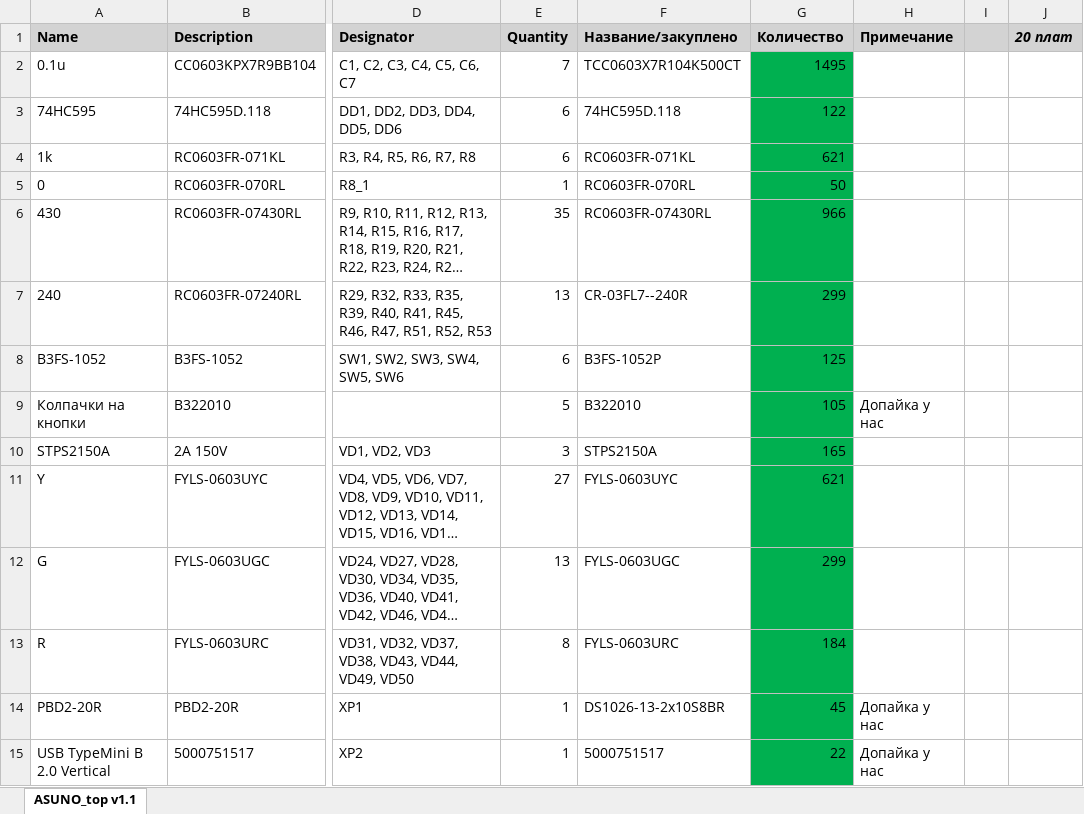
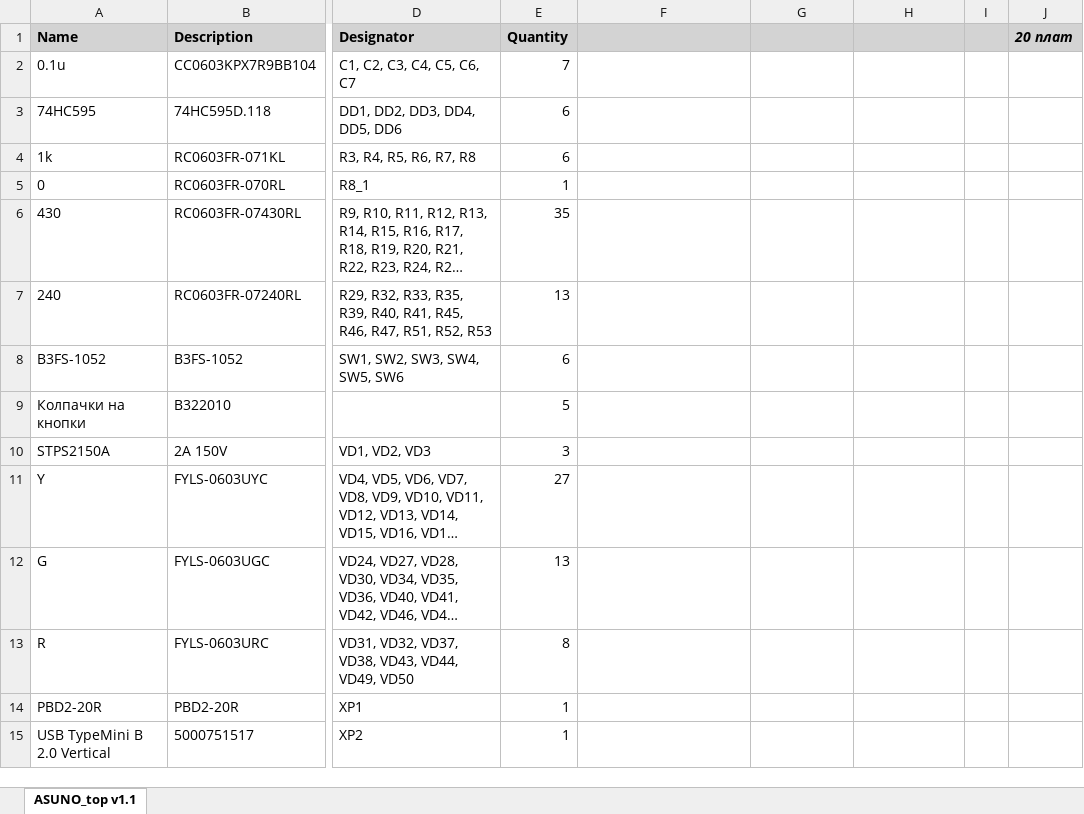
Before and after one commit to Tyskanchik/compel_exel_parser, an Excel workbook: change files/ASUNO_top v1.1.xlsx, sheet ASUNO_top v1.1, drawn as a sheet; only a part is shown, gaps mark what is left out; long unchanged cells end in …; values as stored, in another font and other column widths than the file's, no borders; the diff names each change by its address in the sheet, - before the commit and + after, or states it on an @@ line.

```diff
--- a/change files/ASUNO_top v1.1.xlsx (sheet ASUNO_top v1.1)
+++ b/change files/ASUNO_top v1.1.xlsx (sheet ASUNO_top v1.1)
-F1: Название/закуплено
+F1: (empty)
-G1: Количество
+G1: (empty)
-H1: Примечание
+H1: (empty)
-F2: TCC0603X7R104K500CT
+F2: (empty)
-G2: 1495
+G2: (empty)
-G2:G15 fill: #00B050
+G2:G15 fill: none
-F3: 74HC595D.118
+F3: (empty)
-G3: 122
+G3: (empty)
-F4: RC0603FR-071KL
+F4: (empty)
-G4: 621
+G4: (empty)
-F5: RC0603FR-070RL
+F5: (empty)
-G5: 50
+G5: (empty)
-F6: RC0603FR-07430RL
+F6: (empty)
-G6: 966
+G6: (empty)
-F7: CR-03FL7--240R
+F7: (empty)
-G7: 299
+G7: (empty)
-F8: B3FS-1052P
+F8: (empty)
-G8: 125
+G8: (empty)
-F9: B322010
+F9: (empty)
-G9: 105
+G9: (empty)
-H9: Допайка у нас
+H9: (empty)
-F10: STPS2150A
+F10: (empty)
-G10: 165
+G10: (empty)
-F11: FYLS-0603UYC
+F11: (empty)
-G11: 621
+G11: (empty)
-F12: FYLS-0603UGC
+F12: (empty)
-G12: 299
+G12: (empty)
-F13: FYLS-0603URC
+F13: (empty)
-G13: 184
+G13: (empty)
-F14: DS1026-13-2x10S8BR
+F14: (empty)
-G14: 45
+G14: (empty)
-H14:H15: Допайка у нас
+H14:H15: (empty)
-F15: 5000751517
+F15: (empty)
-G15: 22
+G15: (empty)
```
Also changed, not shown: 6 other files.
